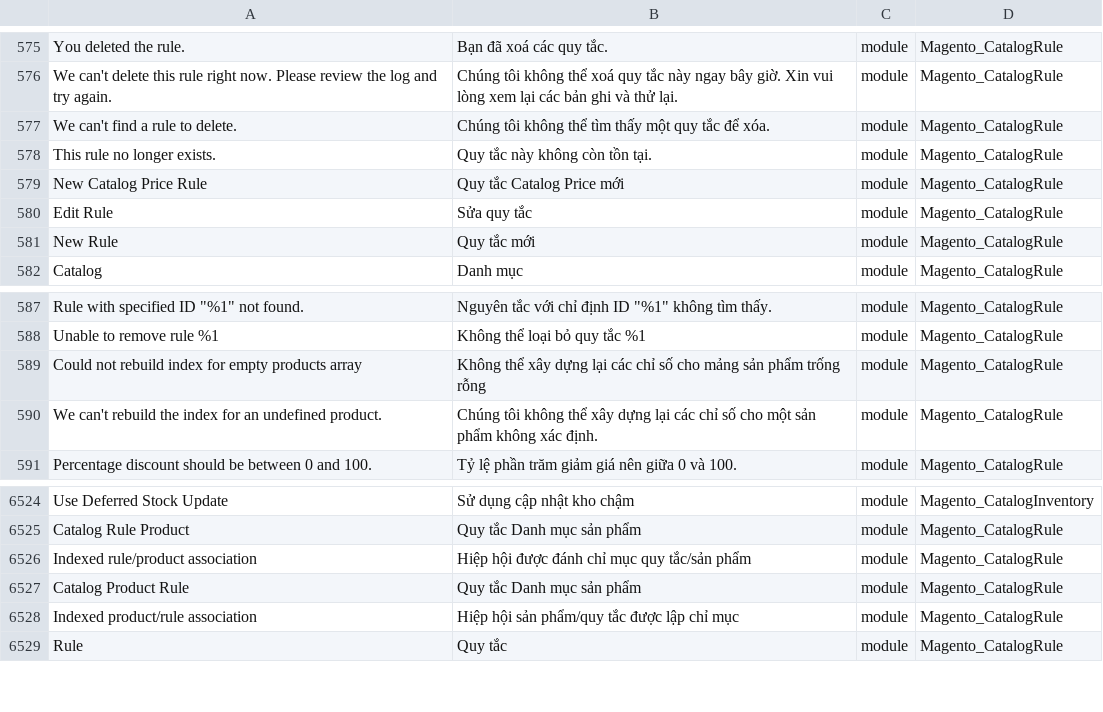
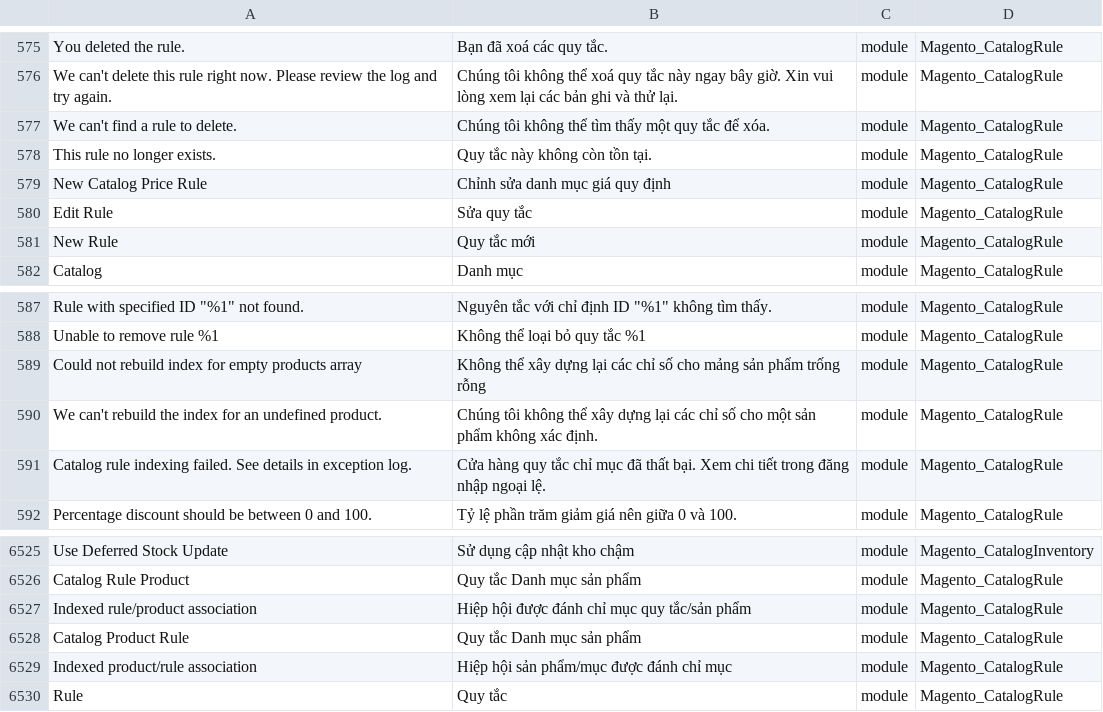
Before and after one commit to Magento2Translations/language_vi_vn, a CSV file: vi_VN.csv, drawn as a sheet; only a part is shown, gaps mark what is left out; addresses are those after the commit; the diff names each change by its address in the sheet, - before the commit and + after, or states it on an @@ line.

```diff
--- a/vi_VN.csv
+++ b/vi_VN.csv
-B579: Quy tắc Catalog Price mới
+B579: Chỉnh sửa danh mục giá quy định
+row 591: Catalog rule indexing failed. See details in exception log. | Cửa hàng quy tắc chỉ mục đã thất bại. Xem chi tiết trong đăng nhập ngoại lệ. | module | Magento_CatalogRule
-B6529: Hiệp hội sản phẩm/quy tắc được lập chỉ mục
+B6529: Hiệp hội sản phẩm/mục được đánh chỉ mục
```
Also changed, not shown: 1 other file.
